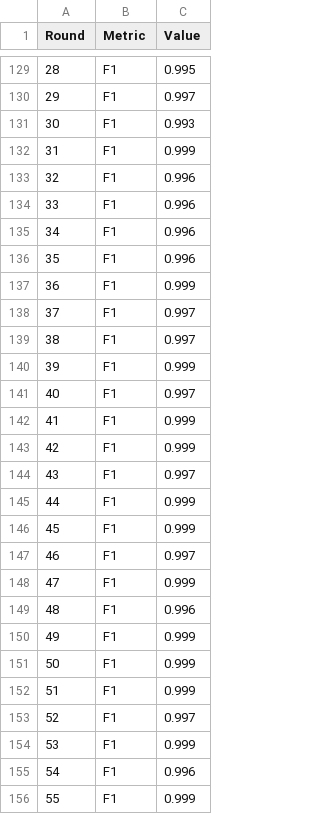
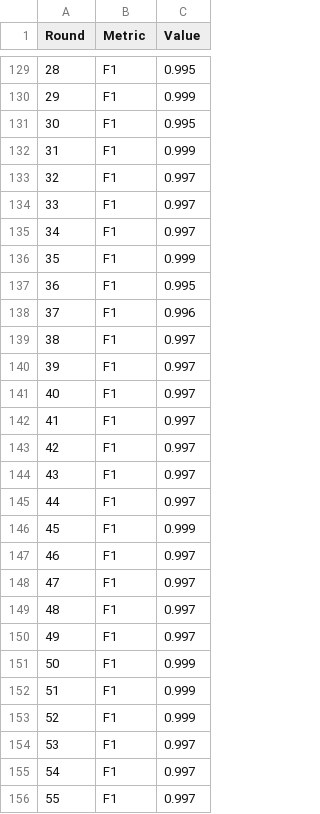
Before and after one commit to hantao-zhou/FKAN-Biostatistics, a CSV file: src/FLEnv/train_logs/ResNet_FedAvg_distributed_metrics.csv, drawn as a sheet; only a part is shown, gaps mark what is left out; the diff covers the shown part only.

```diff
--- a/src/FLEnv/train_logs/ResNet_FedAvg_distributed_metrics.csv
+++ b/src/FLEnv/train_logs/ResNet_FedAvg_distributed_metrics.csv
@@ -129,28 +129,28 @@ Round,Metric,Value
 28,F1,0.995
-29,F1,0.997
-30,F1,0.993
+29,F1,0.999
+30,F1,0.995
 31,F1,0.999
-32,F1,0.996
-33,F1,0.996
-34,F1,0.996
-35,F1,0.996
-36,F1,0.999
-37,F1,0.997
+32,F1,0.997
+33,F1,0.997
+34,F1,0.997
+35,F1,0.999
+36,F1,0.995
+37,F1,0.996
 38,F1,0.997
-39,F1,0.999
+39,F1,0.997
 40,F1,0.997
-41,F1,0.999
-42,F1,0.999
+41,F1,0.997
+42,F1,0.997
 43,F1,0.997
-44,F1,0.999
+44,F1,0.997
 45,F1,0.999
 46,F1,0.997
-47,F1,0.999
-48,F1,0.996
-49,F1,0.999
+47,F1,0.997
+48,F1,0.997
+49,F1,0.997
 50,F1,0.999
 51,F1,0.999
-52,F1,0.997
-53,F1,0.999
-54,F1,0.996
-55,F1,0.999
+52,F1,0.999
+53,F1,0.997
+54,F1,0.997
+55,F1,0.997
```
Also changed, not shown: 128 edited cells elsewhere in this file, src/FLEnv/train_logs/ResNet_FedAvg_centralized_metrics.csv, 6 other files.
